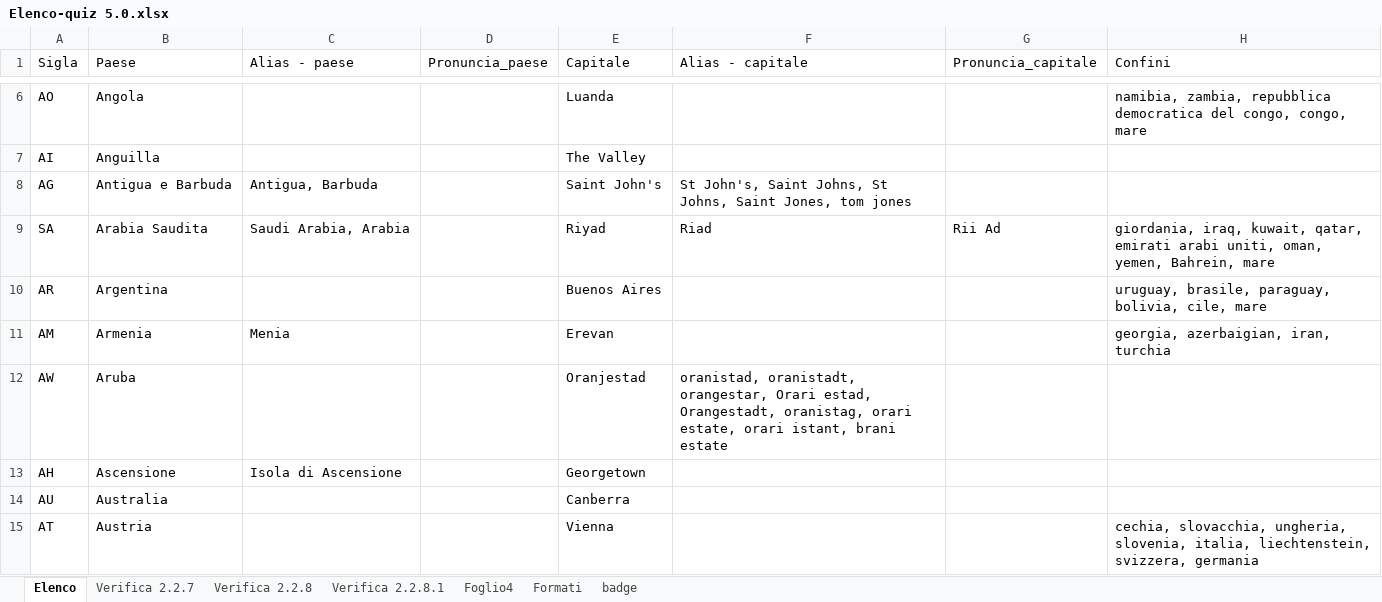
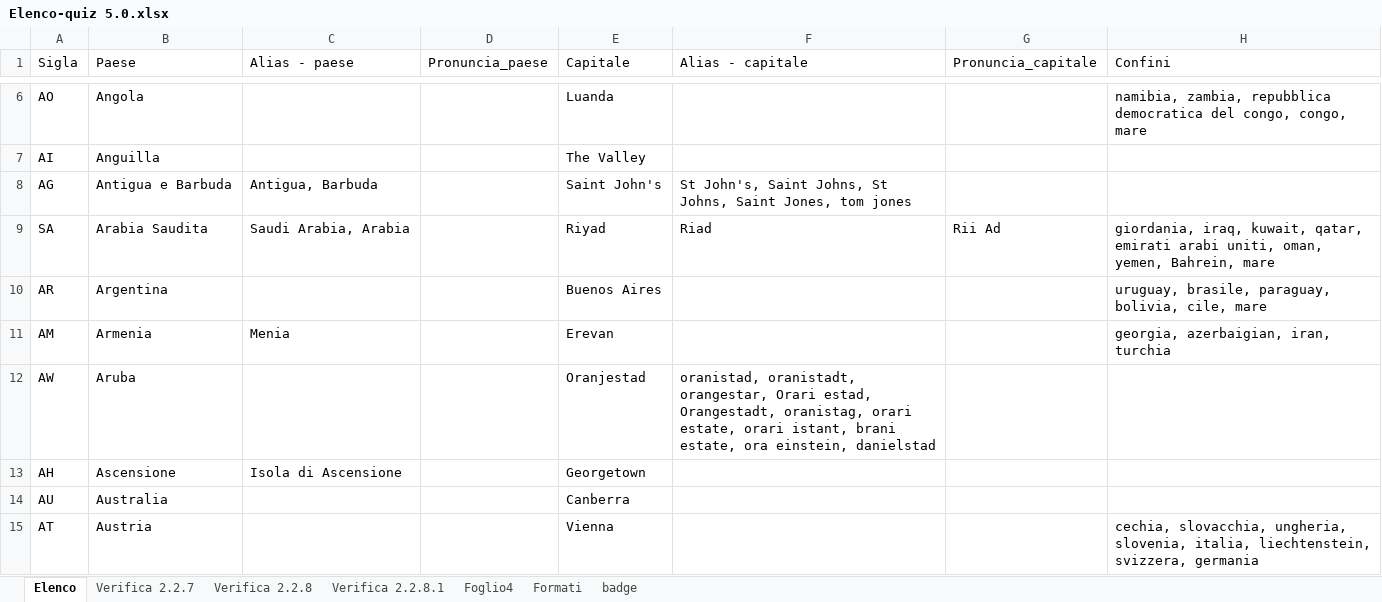
Before and after one commit to Kripsnark/QuizGeograficoDefinitivo, an Excel workbook: Elenco-quiz 5.0.xlsx, sheet Elenco, drawn as a sheet; only a part is shown, gaps mark what is left out; values as stored, in another font and other column widths than the file's, no borders; charts and pictures and table styles not drawn; the diff covers the shown part only; the diff names each change by its address in the sheet, - before the commit and + after, or states it on an @@ line.

```diff
--- a/Elenco-quiz 5.0.xlsx (sheet Elenco)
+++ b/Elenco-quiz 5.0.xlsx (sheet Elenco)
-F12 (Alias - capitale): …istant, brani estate
+F12 (Alias - capitale): …istant, brani estate, ora einstein, danielstad
```
Also changed, not shown: 17 edited cells elsewhere in this sheet, sheet badge, 2 other files.
